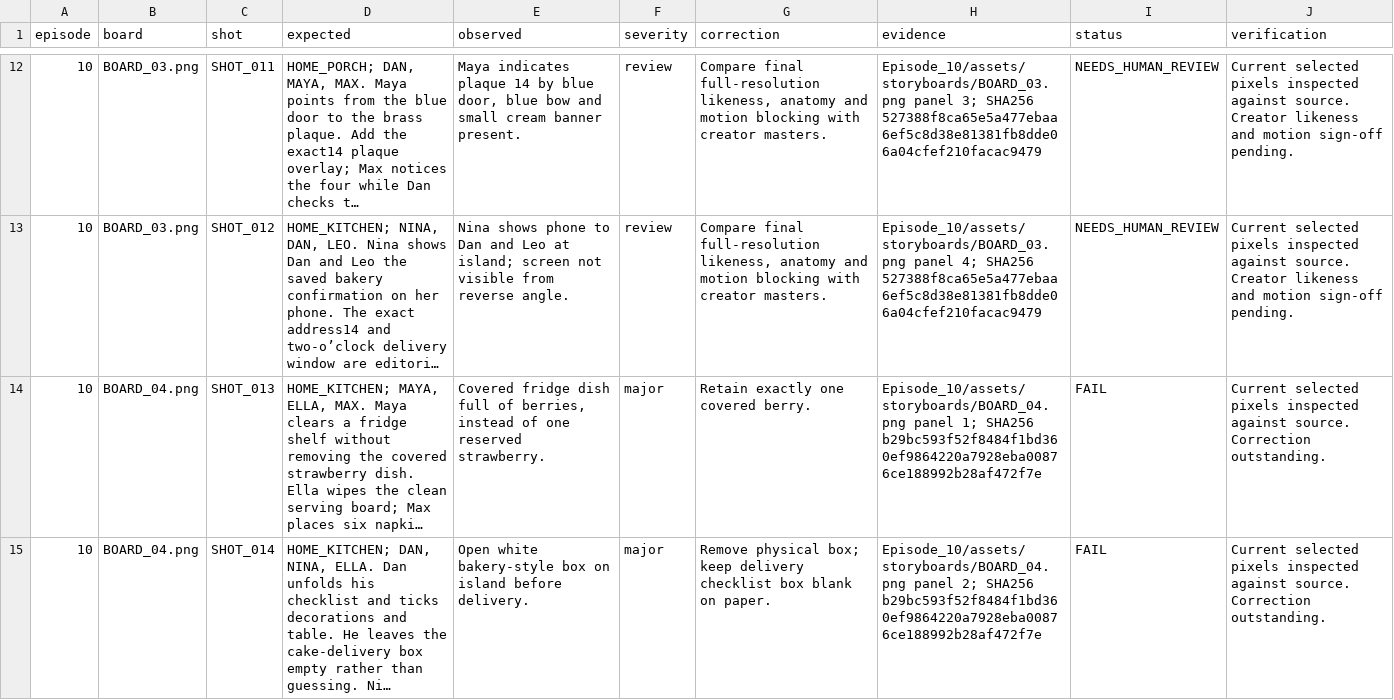
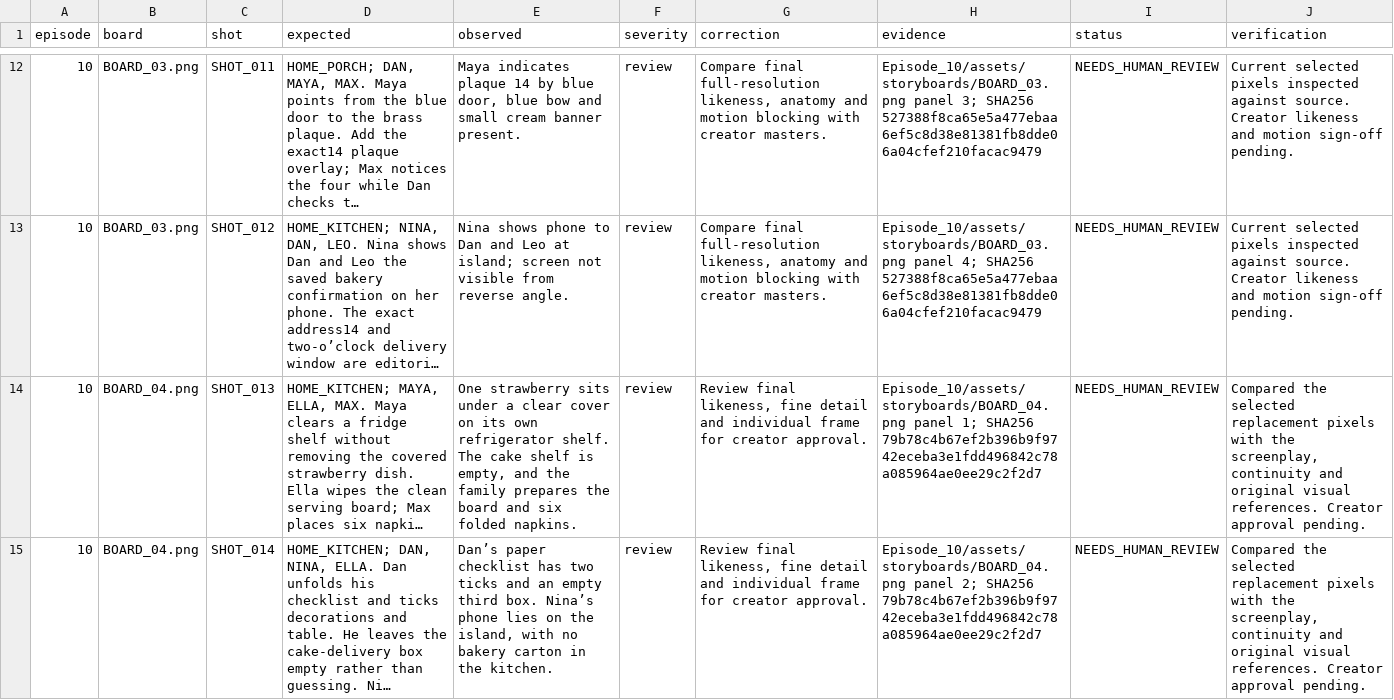
Before and after one commit to anneshabiswaas22-collab/ai-story-building, a TSV file: docs/qa/Episode_10.tsv, drawn as a sheet; only a part is shown, gaps mark what is left out; long unchanged cells end in …; the diff covers the shown part only; the diff names each change by its address in the sheet, - before the commit and + after, or states it on an @@ line.

Commit message:
Repair Episode 10 storyboard 04: strawberry six places and napkins

```diff
--- a/docs/qa/Episode_10.tsv
+++ b/docs/qa/Episode_10.tsv
-E14 (observed): Covered fridge dish full of berries, instead of one reserved strawberry.
+E14 (observed): One strawberry sits under a clear cover on its own refrigerator shelf. The cake shelf is empty, and the family prepares the board and six folded napkins.
-F14:F15 (severity): major
+F14:F15 (severity): review
-G14 (correction): Retain exactly one covered berry.
+G14 (correction): Review final likeness, fine detail and individual frame for creator approval.
-H14 (evidence): …1; SHA256 b29bc593f52f8484f1bd360ef9864220a7928eba00876ce188992b28af472f7e
+H14 (evidence): …1; SHA256 79b78c4b67ef2b396b9f9742eceba3e1fdd496842c78a085964ae0ee29c2f2d7
-I14:I15 (status): FAIL
+I14:I15 (status): NEEDS_HUMAN_REVIEW
-J14:J15 (verification): Current selected pixels inspected against source. Correction outstanding.
+J14:J15 (verification): Compared the selected replacement pixels with the screenplay, continuity and original visual references. Creator approval pending.
-E15 (observed): Open white bakery-style box on island before delivery.
+E15 (observed): Dan’s paper checklist has two ticks and an empty third box. Nina’s phone lies on the island, with no bakery carton in the kitchen.
-G15 (correction): Remove physical box; keep delivery checklist box blank on paper.
+G15 (correction): Review final likeness, fine detail and individual frame for creator approval.
-H15 (evidence): …2; SHA256 b29bc593f52f8484f1bd360ef9864220a7928eba00876ce188992b28af472f7e
+H15 (evidence): …2; SHA256 79b78c4b67ef2b396b9f9742eceba3e1fdd496842c78a085964ae0ee29c2f2d7
```
Also changed, not shown: 12 edited cells elsewhere in this file, 4 other files.
